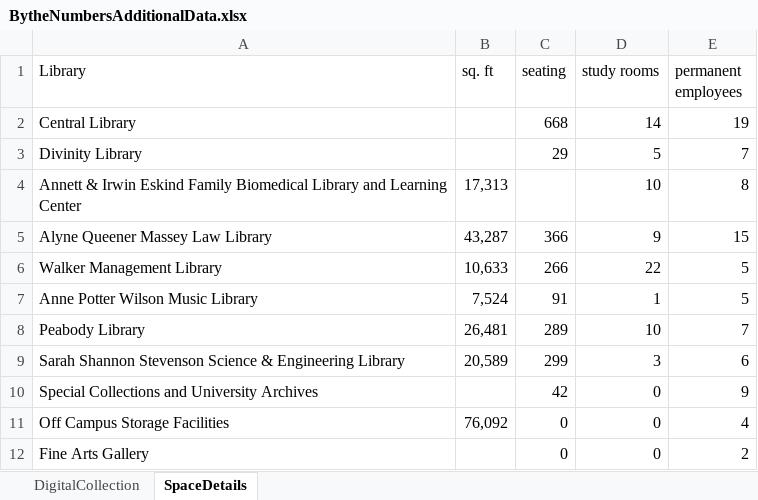
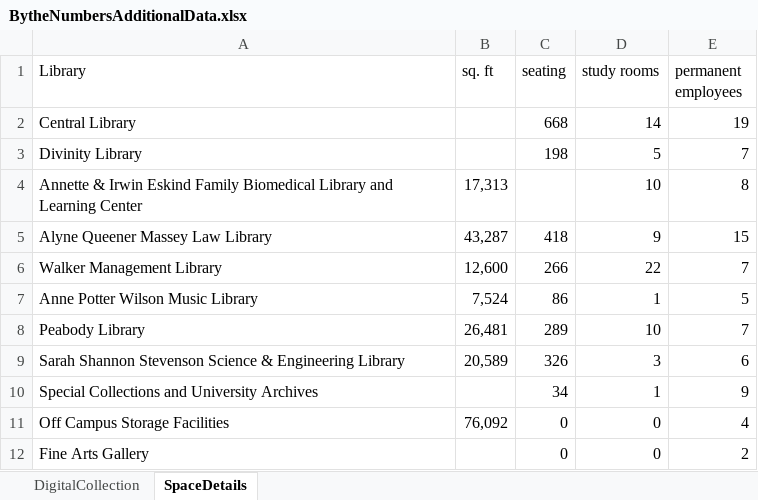
Before and after one commit to HeardLibrary/dashboard, an Excel workbook: python/BytheNumbersAdditionalData.xlsx, sheet SpaceDetails, drawn as a sheet; values as stored, in another font and other column widths than the file's, no borders; the diff names each change by its address in the sheet, - before the commit and + after, or states it on an @@ line.

Commit message:
Add files via upload

```diff
--- a/python/BytheNumbersAdditionalData.xlsx (sheet SpaceDetails)
+++ b/python/BytheNumbersAdditionalData.xlsx (sheet SpaceDetails)
-C3 (seating): 29
+C3 (seating): 198
-A4 (Library): Annett & Irwin…
+A4 (Library): Annette & Irwin…
-C5 (seating): 366
+C5 (seating): 418
-B6 (sq. ft): 10,633
+B6 (sq. ft): 12,600
-E6 (permanent employees): 5
+E6 (permanent employees): 7
-C7 (seating): 91
+C7 (seating): 86
-C9 (seating): 299
+C9 (seating): 326
-C10 (seating): 42
+C10 (seating): 34
-D10 (study rooms): 0
+D10 (study rooms): 1
```
Also changed, not shown: sheet DigitalCollection.
